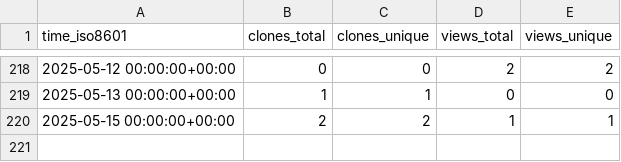
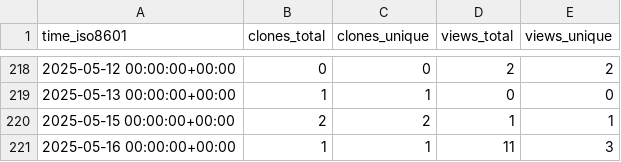
Before and after one commit to dhschall/repo-statistics, a CSV file: dhschall/llbp/ghrs-data/views_clones_aggregate.csv, drawn as a sheet; only a part is shown, gaps mark what is left out; the diff names each change by its address in the sheet, - before the commit and + after, or states it on an @@ line.

```diff
--- a/dhschall/llbp/ghrs-data/views_clones_aggregate.csv
+++ b/dhschall/llbp/ghrs-data/views_clones_aggregate.csv
+row 221: 2025-05-16 00:00:00+00:00 | 1 | 1 | 11 | 3
```
Also changed, not shown: 1 other file.
